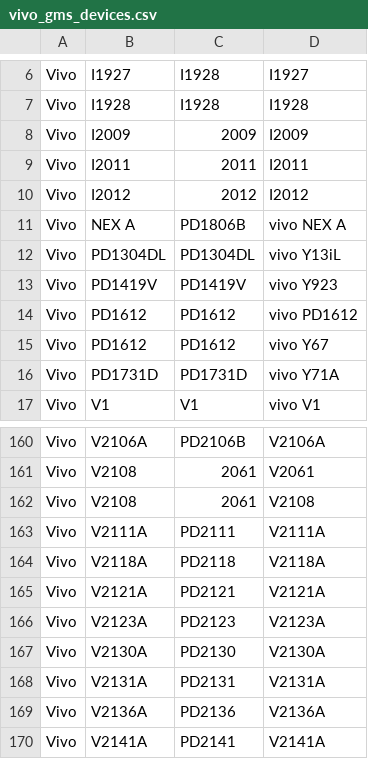
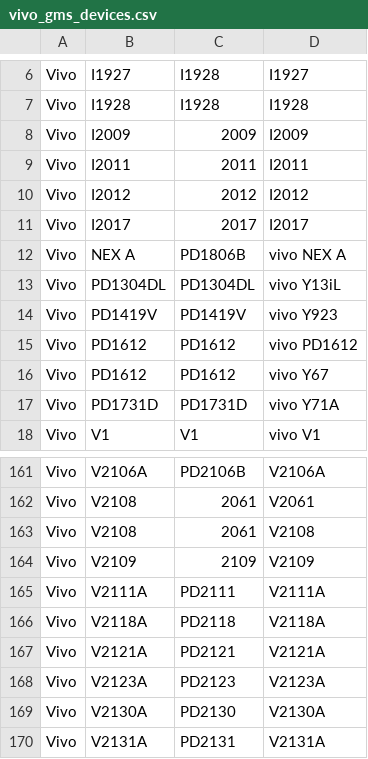
Before and after one commit to wuxianlin/get_android_data, a CSV file: data/vivo_gms_devices.csv, drawn as a sheet; only a part is shown, gaps mark what is left out; the shorter side is filled out with more unchanged rows; the diff names each change by its address in the sheet, - before the commit and + after, or states it on an @@ line.

```diff
--- a/data/vivo_gms_devices.csv
+++ b/data/vivo_gms_devices.csv
+row 11: Vivo | I2017 | 2017 | I2017
+row 164: Vivo | V2109 | 2109 | V2109
```
Also changed, not shown: data/miui_global_rom.csv.
